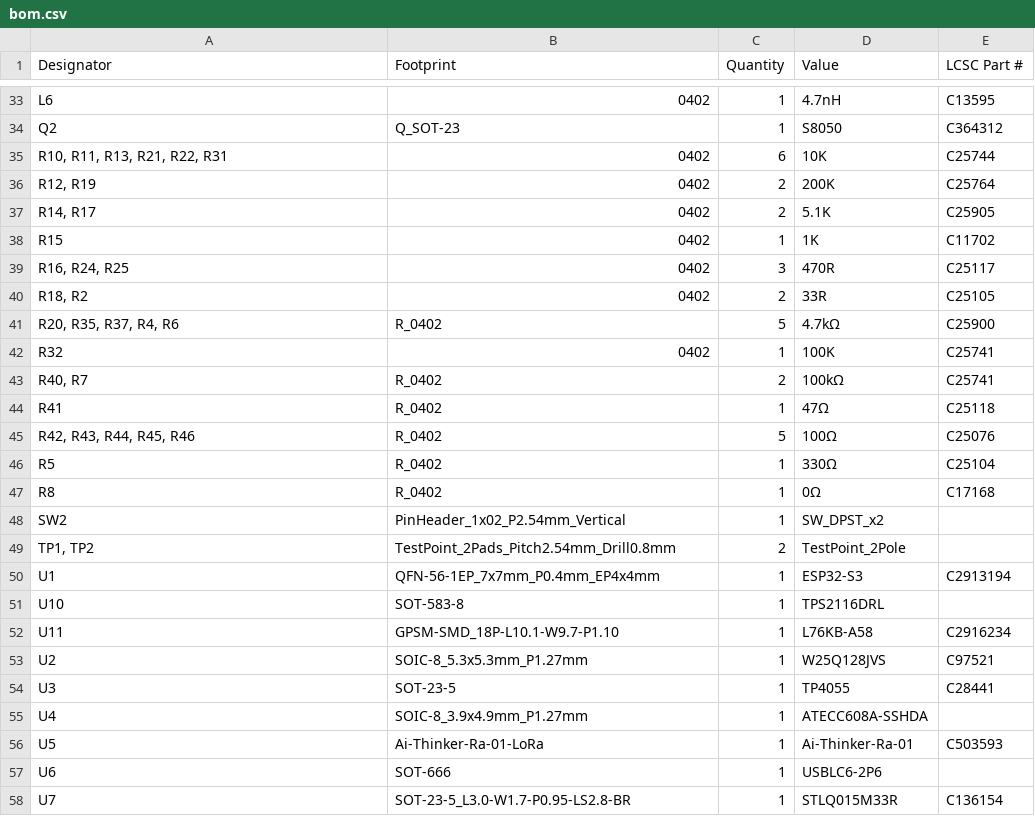
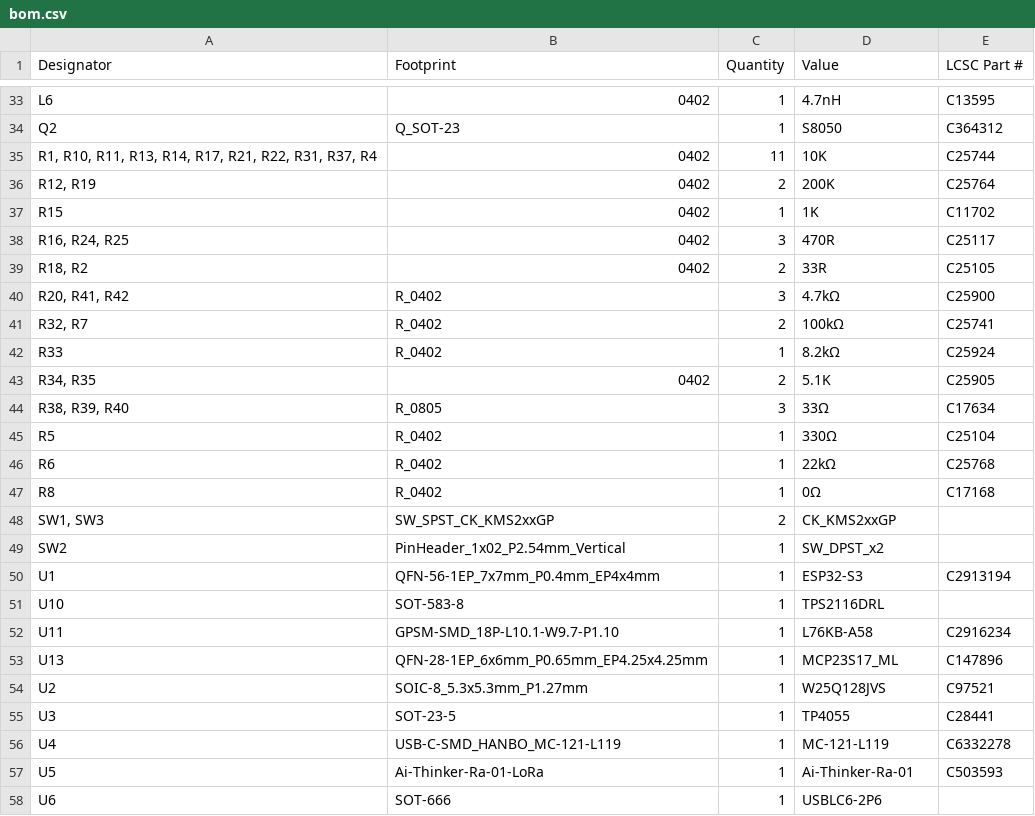
Before and after one commit to indoor-industry/Mercurio-RevB, a CSV file: production/bom.csv, drawn as a sheet; only a part is shown, gaps mark what is left out; the shorter side is filled out with more unchanged rows; the diff covers the shown part only.

```diff
--- a/production/bom.csv
+++ b/production/bom.csv
@@ -34,5 +34,4 @@ L6,0402,1,4.7nH,C13595
 Q2,Q_SOT-23,1,S8050,C364312
-"R10, R11, R13, R21, R22, R31",0402,6,10K,C25744
+"R1, R10, R11, R13, R14, R17, R21, R22, R31, R37, R4",0402,11,10K,C25744
 "R12, R19",0402,2,200K,C25764
-"R14, R17",0402,2,5.1K,C25905
 R15,0402,1,1K,C11702
@@ -40,11 +39,12 @@ R15,0402,1,1K,C11702
 "R18, R2",0402,2,33R,C25105
-"R20, R35, R37, R4, R6",R_0402,5,4.7kΩ,C25900
-R32,0402,1,100K,C25741
-"R40, R7",R_0402,2,100kΩ,C25741
-R41,R_0402,1,47Ω,C25118
-"R42, R43, R44, R45, R46",R_0402,5,100Ω,C25076
+"R20, R41, R42",R_0402,3,4.7kΩ,C25900
+"R32, R7",R_0402,2,100kΩ,C25741
+R33,R_0402,1,8.2kΩ,C25924
+"R34, R35",0402,2,5.1K,C25905
+"R38, R39, R40",R_0805,3,33Ω,C17634
 R5,R_0402,1,330Ω,C25104
+R6,R_0402,1,22kΩ,C25768
 R8,R_0402,1,0Ω,C17168
+"SW1, SW3",SW_SPST_CK_KMS2xxGP,2,CK_KMS2xxGP,
 SW2,PinHeader_1x02_P2.54mm_Vertical,1,SW_DPST_x2,
-"TP1, TP2",TestPoint_2Pads_Pitch2.54mm_Drill0.8mm,2,TestPoint_2Pole,
 U1,QFN-56-1EP_7x7mm_P0.4mm_EP4x4mm,1,ESP32-S3,C2913194
@@ -52,5 +52,6 @@ U10,SOT-583-8,1,TPS2116DRL,
 U11,GPSM-SMD_18P-L10.1-W9.7-P1.10,1,L76KB-A58,C2916234
+U13,QFN-28-1EP_6x6mm_P0.65mm_EP4.25x4.25mm,1,MCP23S17_ML,C147896
 U2,SOIC-8_5.3x5.3mm_P1.27mm,1,W25Q128JVS,C97521
 U3,SOT-23-5,1,TP4055,C28441
-U4,SOIC-8_3.9x4.9mm_P1.27mm,1,ATECC608A-SSHDA,
+U4,USB-C-SMD_HANBO_MC-121-L119,1,MC-121-L119,C6332278
 U5,Ai-Thinker-Ra-01-LoRa,1,Ai-Thinker-Ra-01,C503593
```
Also changed, not shown: 3 added rows, 3 removed rows and 7 edited cells elsewhere in this file, production/designators.csv, production/positions.csv, 18 other files.
